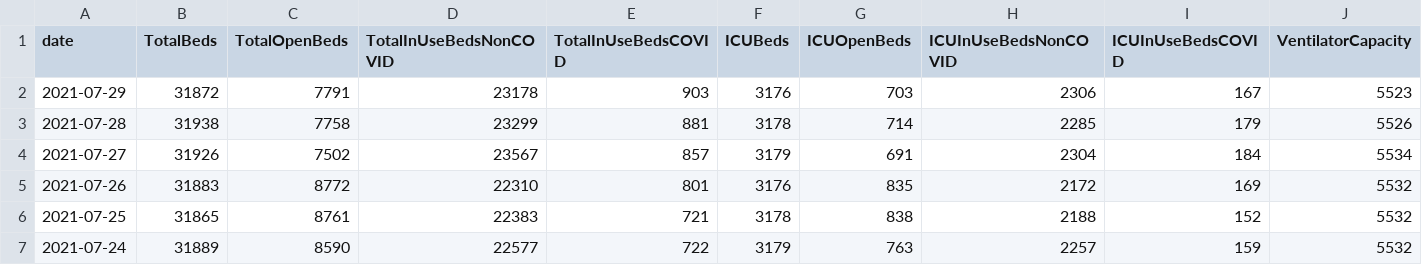
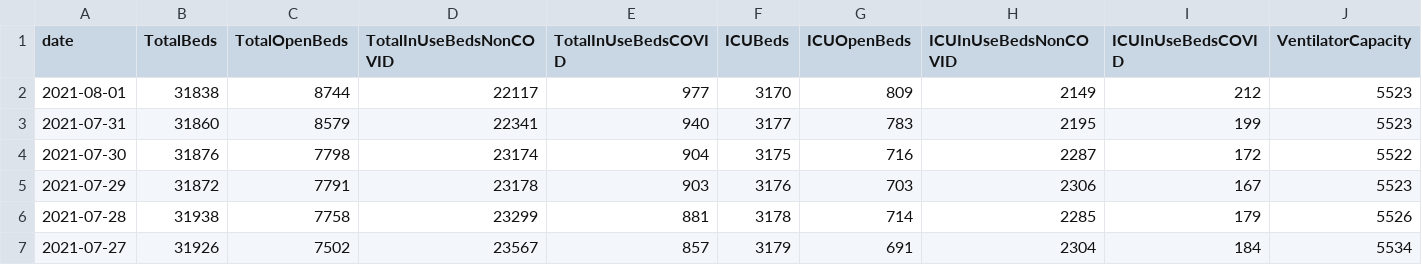
Before and after one commit to cmaimone/idph_covid_data, a CSV file: current_data/hospitalization_utilization.csv, drawn as a sheet; only a part is shown; the shorter side is filled out with more unchanged rows; rows hold the shown columns only; the diff names each change by its address in the sheet, - before the commit and + after, or states it on an @@ line.

```diff
--- a/current_data/hospitalization_utilization.csv
+++ b/current_data/hospitalization_utilization.csv
+row 2: 2021-08-01 | 31838 | 8744 | 22117 | 977 | 3170 | 809 | 2149 | 212 | 5523
+row 3: 2021-07-31 | 31860 | 8579 | 22341 | 940 | 3177 | 783 | 2195 | 199 | 5523
+row 4: 2021-07-30 | 31876 | 7798 | 23174 | 904 | 3175 | 716 | 2287 | 172 | 5522
```
Also changed, not shown: current_data/hospitalization_regional.csv, current_data/hospitalization_state.csv, 7 other files.
